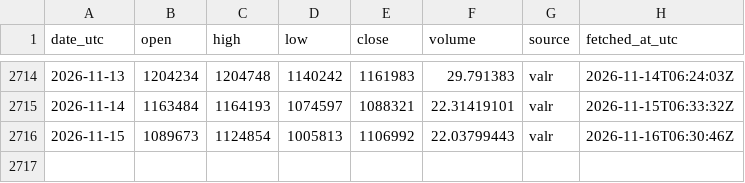
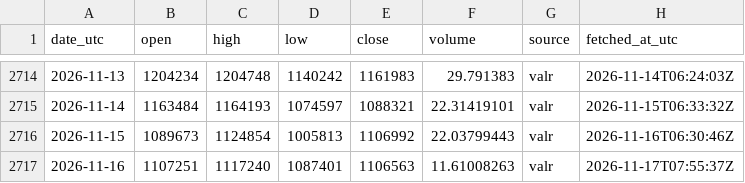
Before and after one commit to daniegitx1/btc-price-history, a CSV file: data/btc_zar_daily.csv, drawn as a sheet; only a part is shown, gaps mark what is left out; the diff names each change by its address in the sheet, - before the commit and + after, or states it on an @@ line.

```diff
--- a/data/btc_zar_daily.csv
+++ b/data/btc_zar_daily.csv
+row 2717: 2026-11-16 | 1107251 | 1117240 | 1087401 | 1106563 | 11.61008263 | valr | 2026-11-17T07:55:37Z
```
Also changed, not shown: data/btc_usd_daily.csv.
